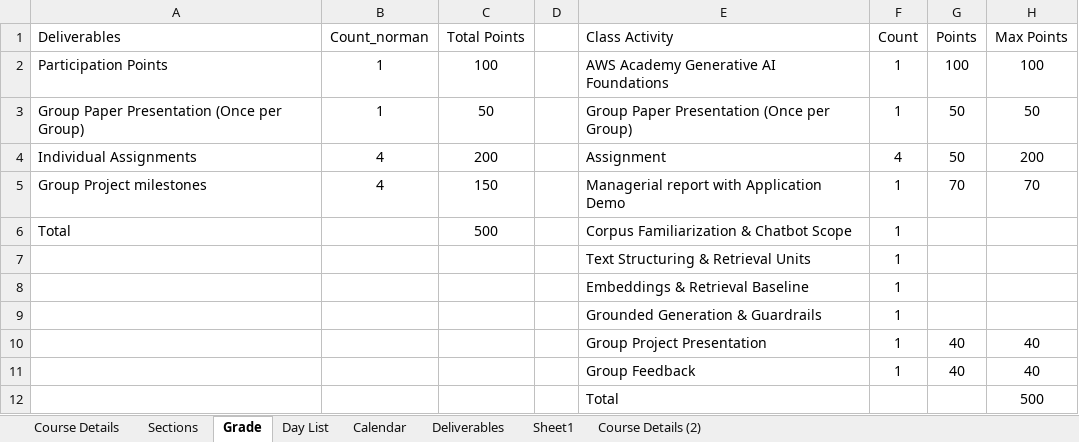
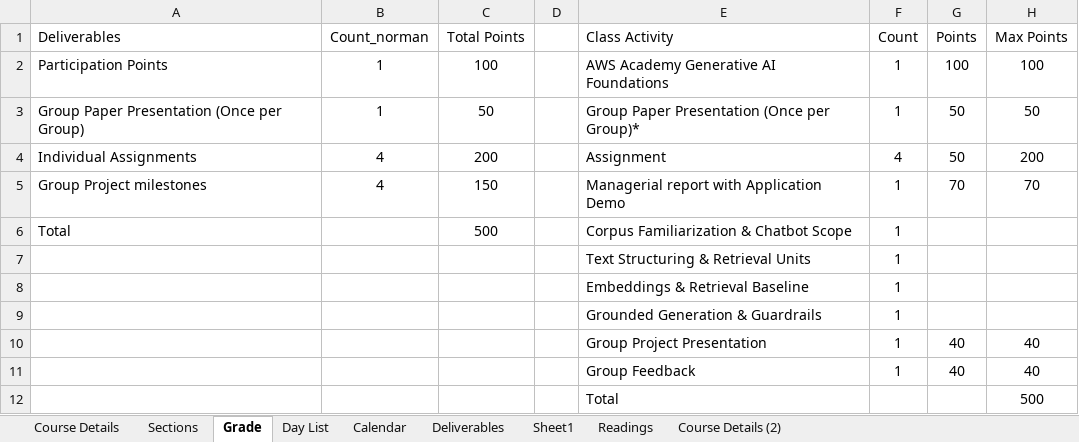
Before and after one commit to BostonAnalytics/AD698-generative-ai-for-BA, an Excel workbook: data/AD698-Schedule.xlsx, sheet Grade, drawn as a sheet; values as stored, in another font and other column widths than the file's, no borders; the diff names each change by its address in the sheet, - before the commit and + after, or states it on an @@ line.

```diff
--- a/data/AD698-Schedule.xlsx (sheet Grade)
+++ b/data/AD698-Schedule.xlsx (sheet Grade)
+sheet tab: Readings
-E3 (Class Activity): Group Paper Presentation (Once per Group)
+E3 (Class Activity): Group Paper Presentation (Once per Group)*
```
Also changed, not shown: sheet Course Details, data/Spring26_deliverables_oncampus.xlsx, data/spring_schedule_2026.xlsx, 17 other files.
